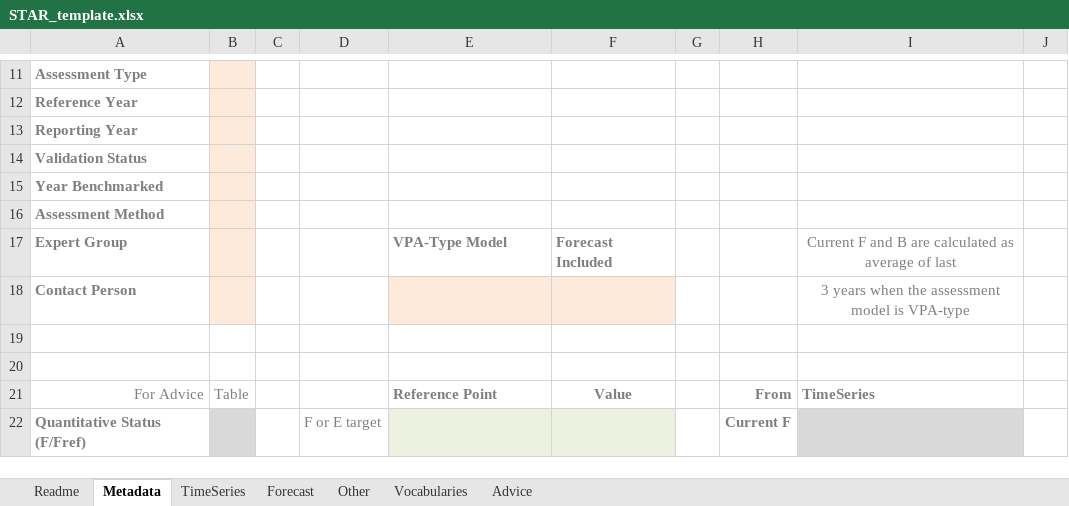
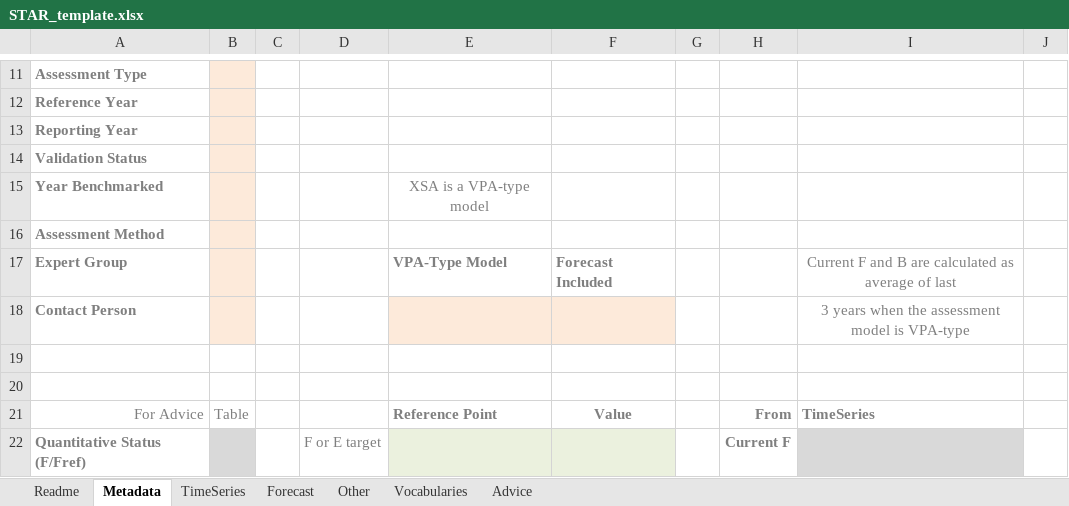
Before and after one commit to gfcm/star, an Excel workbook: STAR_template.xlsx, sheet Metadata, drawn as a sheet; only a part is shown, gaps mark what is left out; values as stored, in another font and other column widths than the file's, no borders; table styles not drawn; the diff names each change by its address in the sheet, - before the commit and + after, or states it on an @@ line.

```diff
--- a/STAR_template.xlsx (sheet Metadata)
+++ b/STAR_template.xlsx (sheet Metadata)
-E15: (empty)
+E15: XSA is a VPA-type model
```
Also changed, not shown: sheet Readme, 2 other files.
